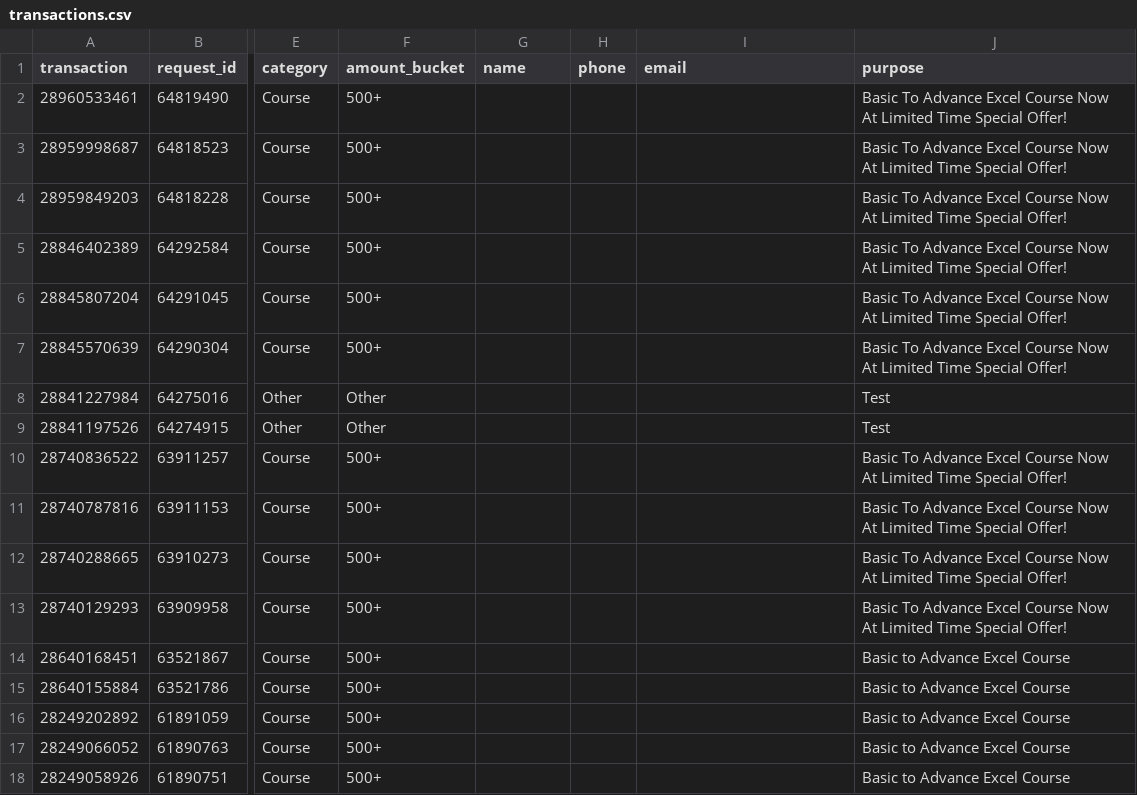
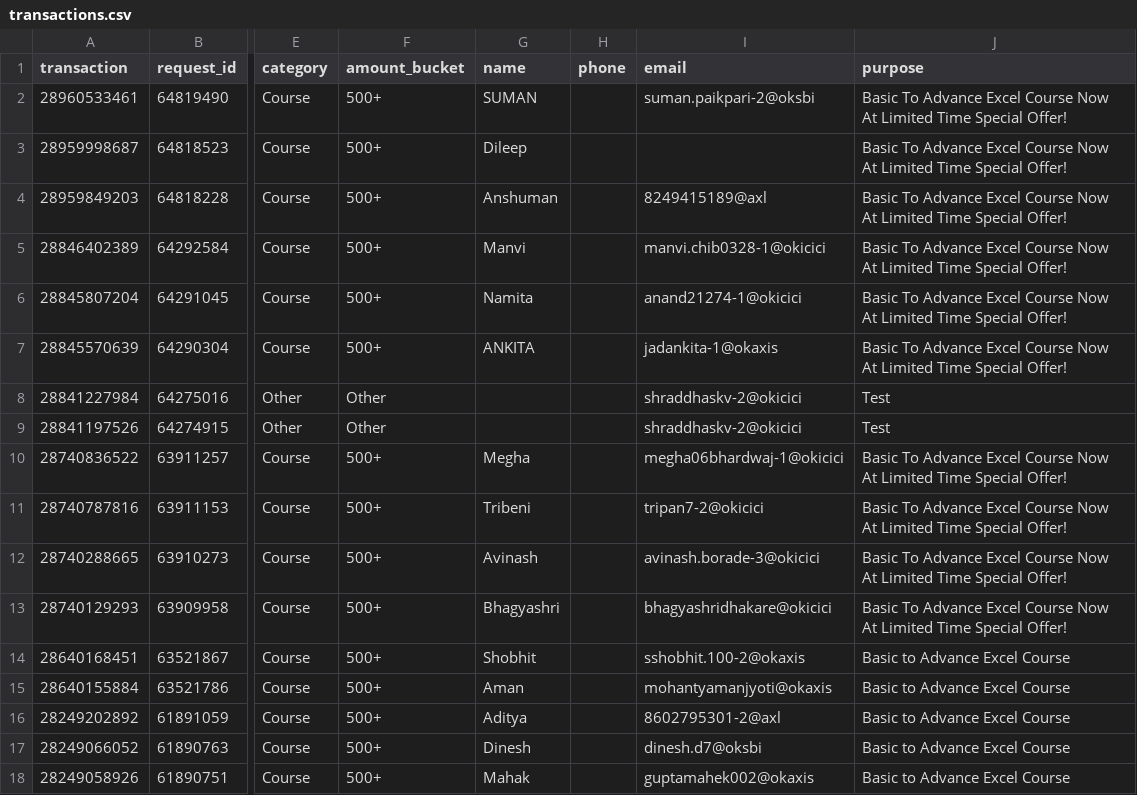
Before and after one commit to abhishek-dungen/Instamojo-and-Payu, a CSV file: public/data/payu/transactions.csv, drawn as a sheet; only a part is shown, gaps mark what is left out; the diff names each change by its address in the sheet, - before the commit and + after, or states it on an @@ line.

```diff
--- a/public/data/payu/transactions.csv
+++ b/public/data/payu/transactions.csv
-G2 (name): (empty)
+G2 (name): SUMAN
-I2 (email): (empty)
+I2 (email): suman.paikpari-2@oksbi
-G3 (name): (empty)
+G3 (name): Dileep
-G4 (name): (empty)
+G4 (name): Anshuman
-I4 (email): (empty)
+I4 (email): 8249415189@axl
-G5 (name): (empty)
+G5 (name): Manvi
-I5 (email): (empty)
+I5 (email): manvi.chib0328-1@okicici
-G6 (name): (empty)
+G6 (name): Namita
-I6 (email): (empty)
+I6 (email): anand21274-1@okicici
-G7 (name): (empty)
+G7 (name): ANKITA
-I7 (email): (empty)
+I7 (email): jadankita-1@okaxis
-I8:I9 (email): (empty)
+I8:I9 (email): shraddhaskv-2@okicici
-G10 (name): (empty)
+G10 (name): Megha
-I10 (email): (empty)
+I10 (email): megha06bhardwaj-1@okicici
-G11 (name): (empty)
+G11 (name): Tribeni
-I11 (email): (empty)
+I11 (email): tripan7-2@okicici
-G12 (name): (empty)
+G12 (name): Avinash
-I12 (email): (empty)
+I12 (email): avinash.borade-3@okicici
-G13 (name): (empty)
+G13 (name): Bhagyashri
-I13 (email): (empty)
+I13 (email): bhagyashridhakare@okicici
-G14 (name): (empty)
+G14 (name): Shobhit
-I14 (email): (empty)
+I14 (email): sshobhit.100-2@okaxis
-G15 (name): (empty)
+G15 (name): Aman
-I15 (email): (empty)
+I15 (email): mohantyamanjyoti@okaxis
-G16 (name): (empty)
+G16 (name): Aditya
-I16 (email): (empty)
+I16 (email): 8602795301-2@axl
-G17 (name): (empty)
+G17 (name): Dinesh
-I17 (email): (empty)
+I17 (email): dinesh.d7@oksbi
-G18 (name): (empty)
+G18 (name): Mahak
-I18 (email): (empty)
+I18 (email): guptamahek002@okaxis
```
Also changed, not shown: 3 other files.
